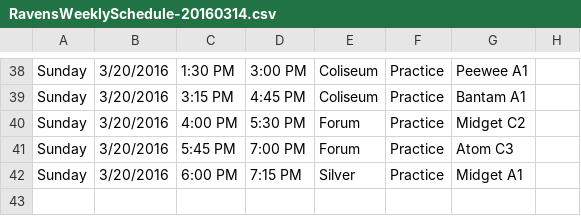
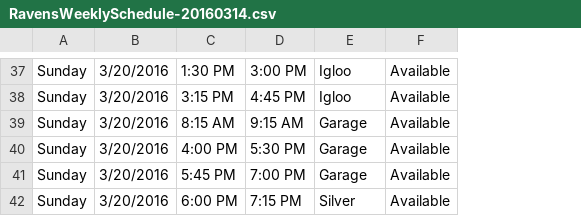
Before and after one commit to hiptopjones/RavensSchedules2015, a CSV file: Weekly/RavensWeeklySchedule-20160314.csv, drawn as a sheet; only a part is shown, gaps mark what is left out; removed rows and columns are numbered as before the commit, all else as after; the diff covers the shown part only; the diff names each change by its address in the sheet, - before the commit and + after, or states it on an @@ line.

```diff
--- a/Weekly/RavensWeeklySchedule-20160314.csv
+++ b/Weekly/RavensWeeklySchedule-20160314.csv
-column F, rows 38-42: all Practice
-column G, rows 38-42: Peewee A1 | Bantam A1 | Midget C2 | Atom C3 | Midget A1
-column H, empty
+column F, rows 37-38: Available | Available; rows 40-42: all Available
-E37:E38: Coliseum
+E37:E38: Igloo
+row 39: Sunday | 3/20/2016 | 8:15 AM | 9:15 AM | Garage | Available
-E40:E41: Forum
+E40:E41: Garage
```
Also changed, not shown: 6 added rows, 7 removed rows, 6 moved rows and 11 edited cells elsewhere in this file, Weekly/RavensWeeklySchedule-20160307.csv, 2 other files.
